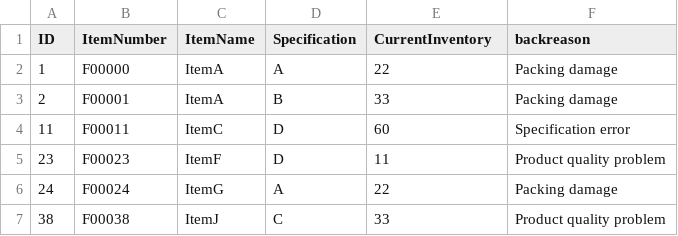
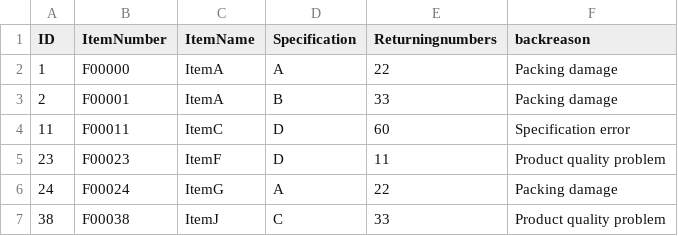
Before and after one commit to Hcg007/IE5600GP21, a CSV file: Forms/Template/ReturnwarehouseForm.csv, drawn as a sheet; only a part is shown.

Commit message:
Update ReturnwarehouseForm.csv

```diff
--- a/Forms/Template/ReturnwarehouseForm.csv
+++ b/Forms/Template/ReturnwarehouseForm.csv
@@ -1,2 +1,2 @@
-ID,ItemNumber,ItemName,Specification,CurrentInventory,backreason
+ID,ItemNumber,ItemName,Specification,Returningnumbers,backreason
 1,F00000,ItemA,A,22,Packing damage
```
